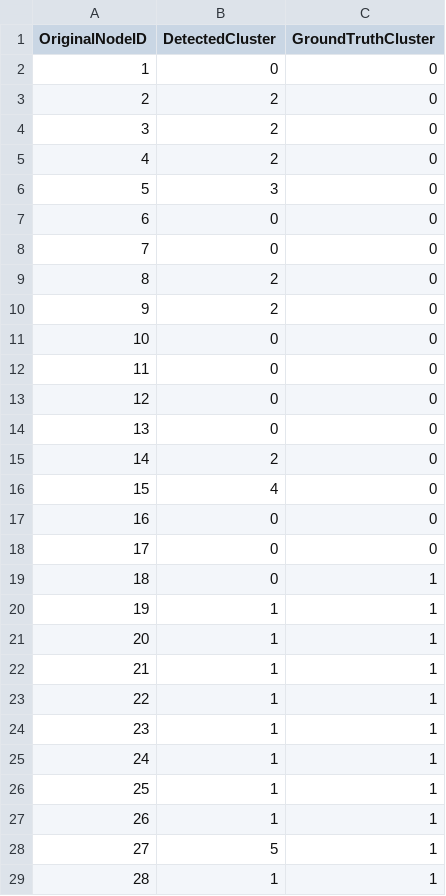
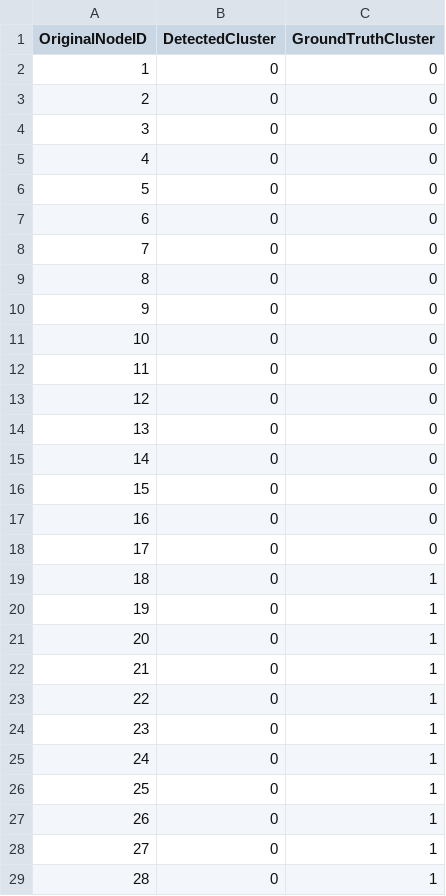
Before and after one commit to mdindoost/Clustering_Algorithms, a CSV file: cluster_assignments.csv, drawn as a sheet; only a part is shown; the diff covers the shown part only.

```diff
--- a/cluster_assignments.csv
+++ b/cluster_assignments.csv
@@ -2,10 +2,10 @@ OriginalNodeID,DetectedCluster,GroundTruthCluster
 1,0,0
-2,2,0
-3,2,0
-4,2,0
-5,3,0
+2,0,0
+3,0,0
+4,0,0
+5,0,0
 6,0,0
 7,0,0
-8,2,0
-9,2,0
+8,0,0
+9,0,0
 10,0,0
@@ -14,4 +14,4 @@ OriginalNodeID,DetectedCluster,GroundTruthCluster
 13,0,0
-14,2,0
-15,4,0
+14,0,0
+15,0,0
 16,0,0
@@ -19,11 +19,11 @@ OriginalNodeID,DetectedCluster,GroundTruthCluster
 18,0,1
-19,1,1
-20,1,1
-21,1,1
-22,1,1
-23,1,1
-24,1,1
-25,1,1
-26,1,1
-27,5,1
-28,1,1
+19,0,1
+20,0,1
+21,0,1
+22,0,1
+23,0,1
+24,0,1
+25,0,1
+26,0,1
+27,0,1
+28,0,1
```
Also changed, not shown: 6 edited cells elsewhere in this file, 10 other files.
